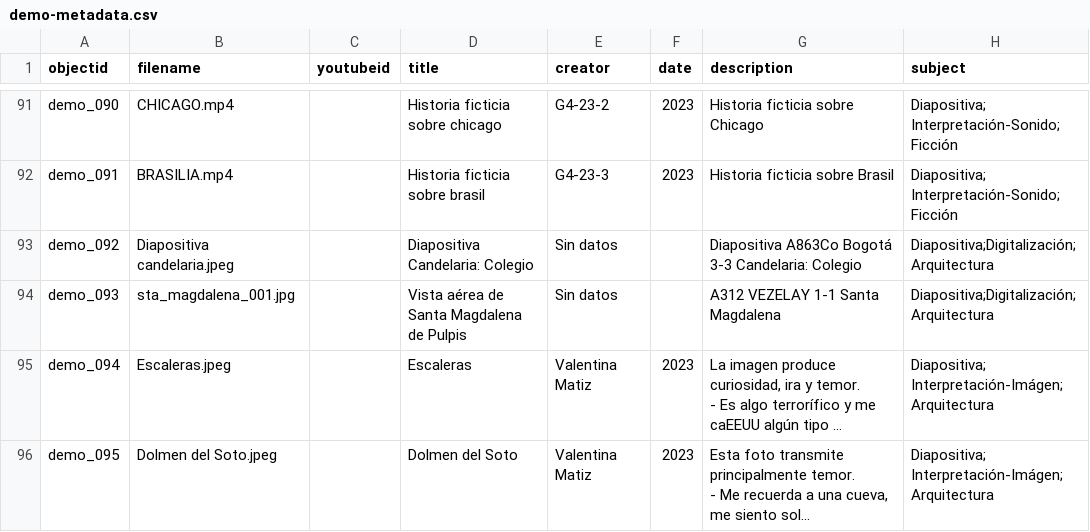
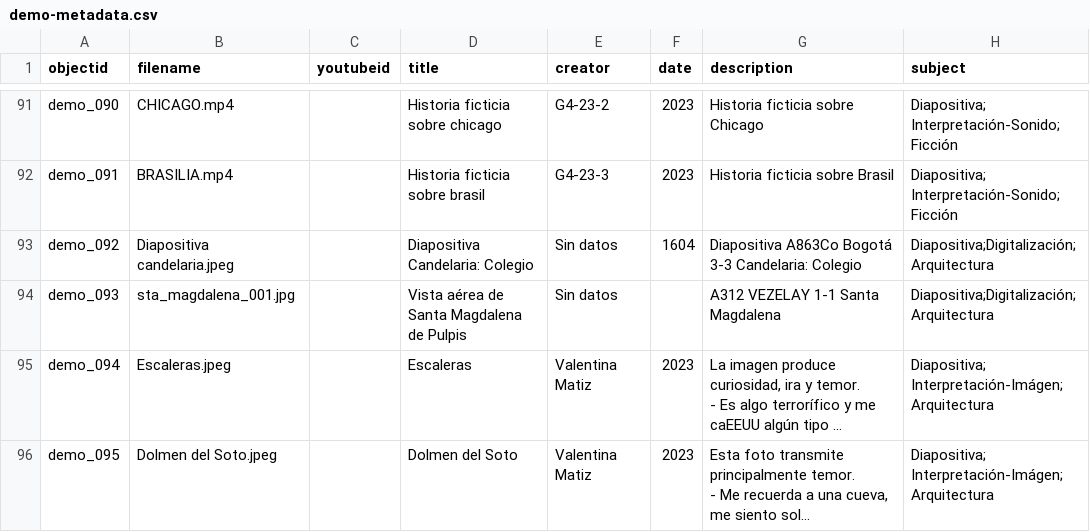
Before and after one commit to cdigitaljaveriana/collectionbuilder-gh, a CSV file: _data/demo-metadata.csv, drawn as a sheet; only a part is shown, gaps mark what is left out; long unchanged cells end in …; the diff names each change by its address in the sheet, - before the commit and + after, or states it on an @@ line.

Commit message:
data

```diff
--- a/_data/demo-metadata.csv
+++ b/_data/demo-metadata.csv
-F93 (date): (empty)
+F93 (date): 1604
```
